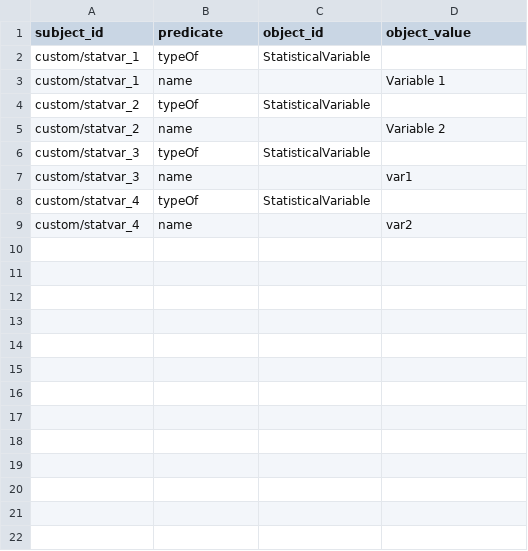
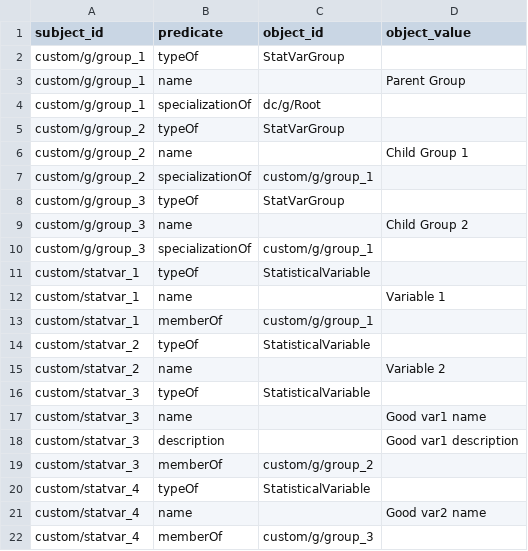
Before and after one commit to datacommonsorg/import, a CSV file: simple/sample/output/triples.csv, drawn as a sheet.

```diff
--- a/simple/sample/output/triples.csv
+++ b/simple/sample/output/triples.csv
@@ -1,4 +1,14 @@
 subject_id,predicate,object_id,object_value
+custom/g/group_1,typeOf,StatVarGroup,
+custom/g/group_1,name,,Parent Group
+custom/g/group_1,specializationOf,dc/g/Root,
+custom/g/group_2,typeOf,StatVarGroup,
+custom/g/group_2,name,,Child Group 1
+custom/g/group_2,specializationOf,custom/g/group_1,
+custom/g/group_3,typeOf,StatVarGroup,
+custom/g/group_3,name,,Child Group 2
+custom/g/group_3,specializationOf,custom/g/group_1,
 custom/statvar_1,typeOf,StatisticalVariable,
 custom/statvar_1,name,,Variable 1
+custom/statvar_1,memberOf,custom/g/group_1,
 custom/statvar_2,typeOf,StatisticalVariable,
@@ -6,4 +16,7 @@ custom/statvar_2,name,,Variable 2
 custom/statvar_3,typeOf,StatisticalVariable,
-custom/statvar_3,name,,var1
+custom/statvar_3,name,,Good var1 name
+custom/statvar_3,description,,Good var1 description
+custom/statvar_3,memberOf,custom/g/group_2,
 custom/statvar_4,typeOf,StatisticalVariable,
-custom/statvar_4,name,,var2
+custom/statvar_4,name,,Good var2 name
+custom/statvar_4,memberOf,custom/g/group_3,
```
Also changed, not shown: 14 other files.
